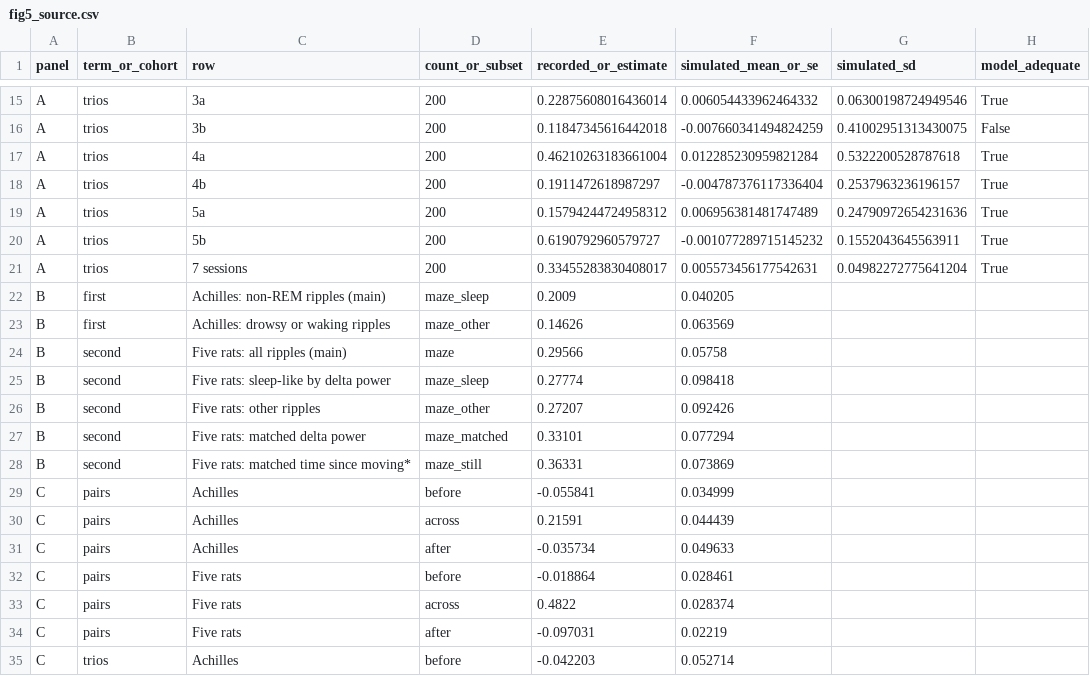
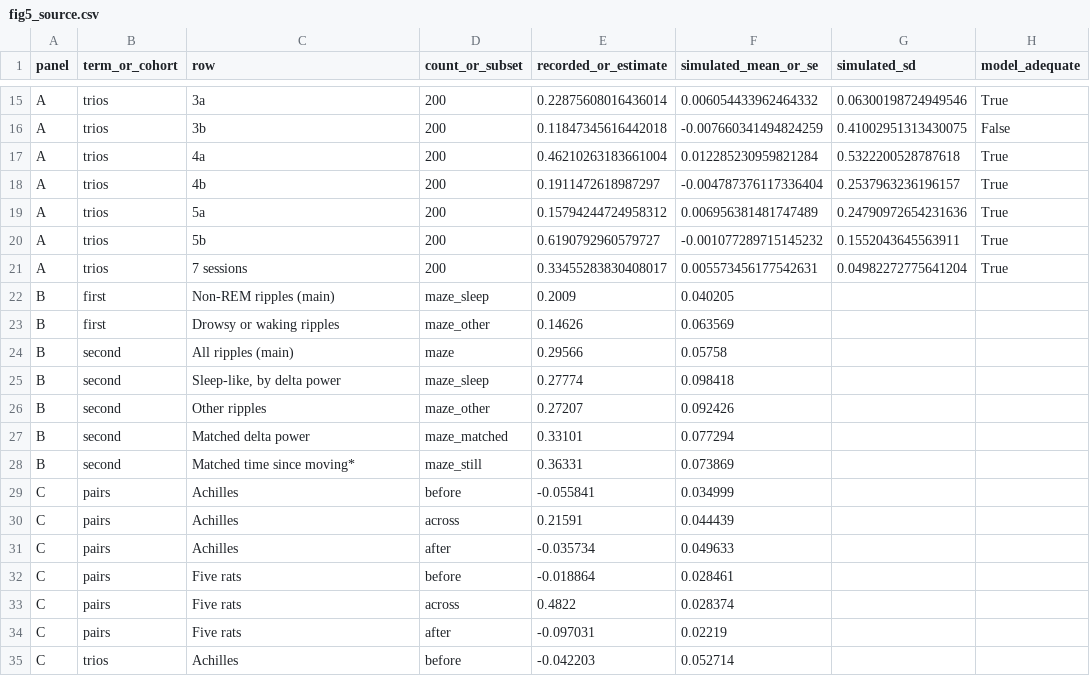
Before and after one commit to KempnerInstitute/DVC, a CSV file: projects/vine_modulation/figures/evidence/figures/fig5_source.csv, drawn as a sheet; only a part is shown, gaps mark what is left out; the diff names each change by its address in the sheet, - before the commit and + after, or states it on an @@ line.

```diff
--- a/projects/vine_modulation/figures/evidence/figures/fig5_source.csv
+++ b/projects/vine_modulation/figures/evidence/figures/fig5_source.csv
-C22 (row): Achilles: non-REM ripples (main)
+C22 (row): Non-REM ripples (main)
-C23 (row): Achilles: drowsy or waking ripples
+C23 (row): Drowsy or waking ripples
-C24 (row): Five rats: all ripples (main)
+C24 (row): All ripples (main)
-C25 (row): Five rats: sleep-like by delta power
+C25 (row): Sleep-like, by delta power
-C26 (row): Five rats: other ripples
+C26 (row): Other ripples
-C27 (row): Five rats: matched delta power
+C27 (row): Matched delta power
-C28 (row): Five rats: matched time since moving*
+C28 (row): Matched time since moving*
```
Also changed, not shown: projects/vine_modulation/figures/evidence/figures/fig1_source.csv, projects/vine_modulation/figures/evidence/figures/fig2_source.csv, 15 other files.
